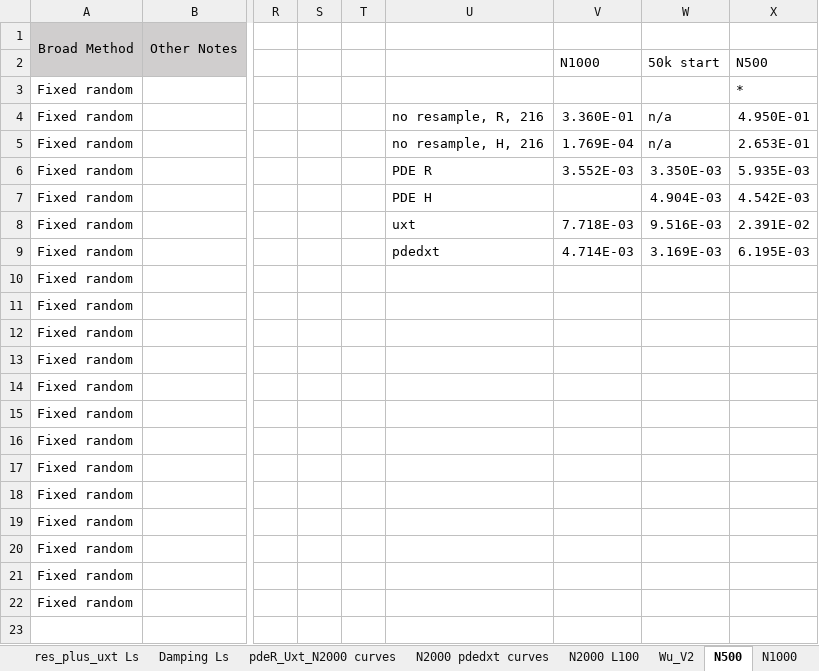
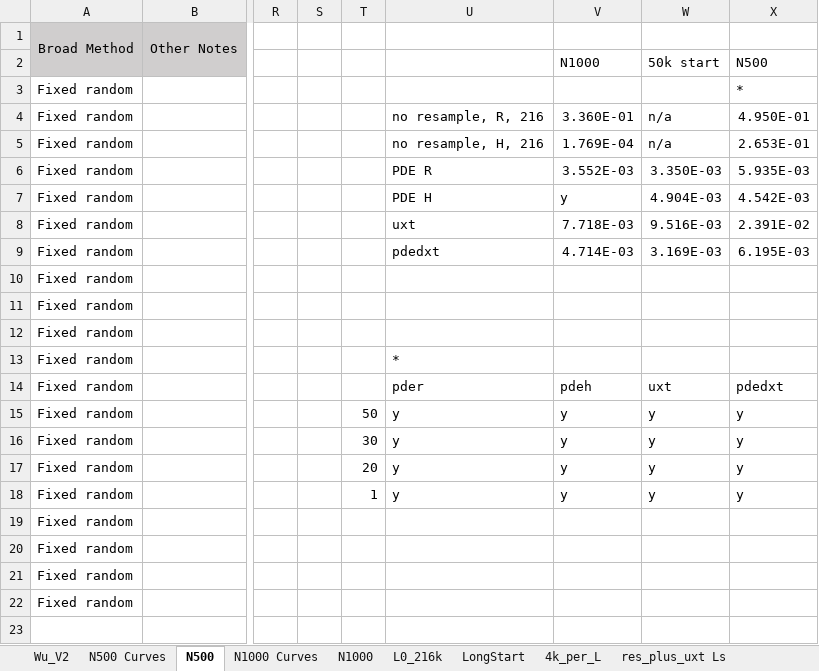
Before and after one commit to JLFlorido/pinn-sampling, an Excel workbook: results/spreadsheets/Results - Allen Cahn.xlsx, sheet N500, drawn as a sheet; only a part is shown, gaps mark what is left out; values as stored, in another font and other column widths than the file's, no borders; the diff names each change by its address in the sheet, - before the commit and + after, or states it on an @@ line.

```diff
--- a/results/spreadsheets/Results - Allen Cahn.xlsx (sheet N500)
+++ b/results/spreadsheets/Results - Allen Cahn.xlsx (sheet N500)
+sheet tab: N500 Curves
+sheet tab: N1000 Curves
@@ sheet tab order changed: Wu_V2 | N500 Curves | N500 | N1000 Curves | N1000 | L0_216k | LongStart | 4k_per_L | res_plus_uxt Ls @@
-V7 (N1000): (empty)
+V7 (N1000): y
-U13: (empty)
+U13: *
-U14: (empty)
+U14: pder
-V14 (N1000): (empty)
+V14 (N1000): pdeh
-W14 (50k start): (empty)
+W14 (50k start): uxt
-X14 (N500): (empty)
+X14 (N500): pdedxt
-T15: (empty)
+T15: 50
-U15:U18: (empty)
+U15:U18: y
-V15:V18 (N1000): (empty)
+V15:V18 (N1000): y
-W15:W18 (50k start): (empty)
+W15:W18 (50k start): y
-X15:X18 (N500): (empty)
+X15:X18 (N500): y
-T16: (empty)
+T16: 30
-T17: (empty)
+T17: 20
-T18: (empty)
+T18: 1
```
Also changed, not shown: sheet N1000, sheet Wu_V2, other sheet tabs, formulas that keep their value, charts or pictures, results/spreadsheets/All the possible investigatios to run.xlsx, results/spreadsheets/Results - Burgers Original Investigations.xlsx, 20 other files.
